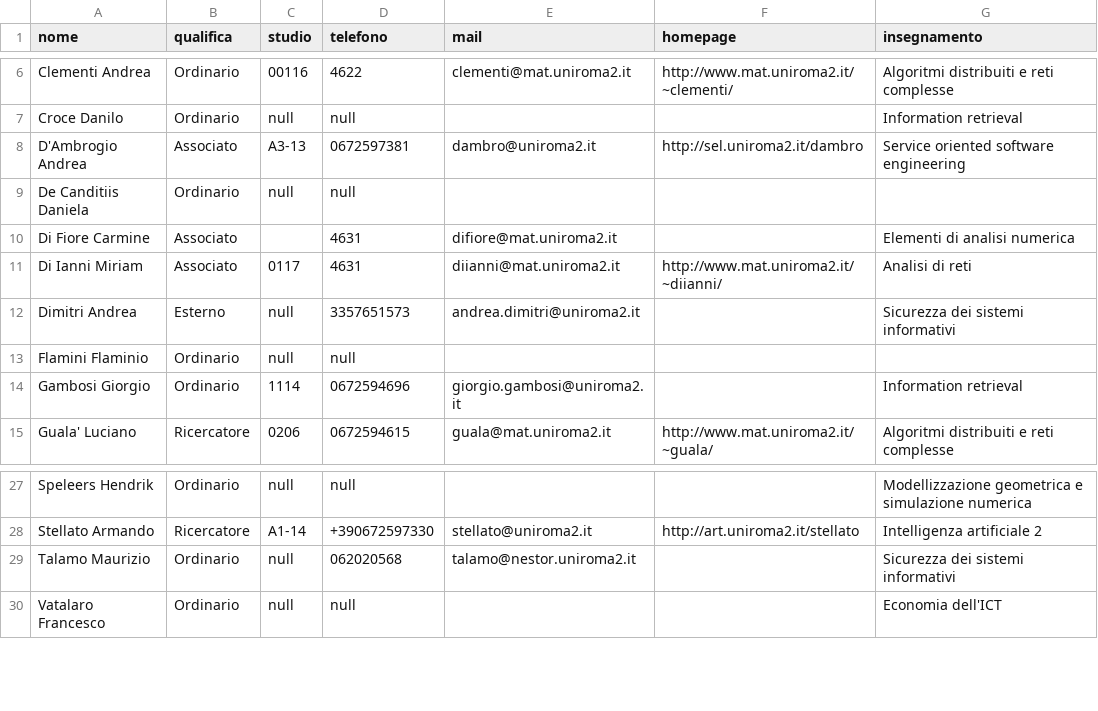
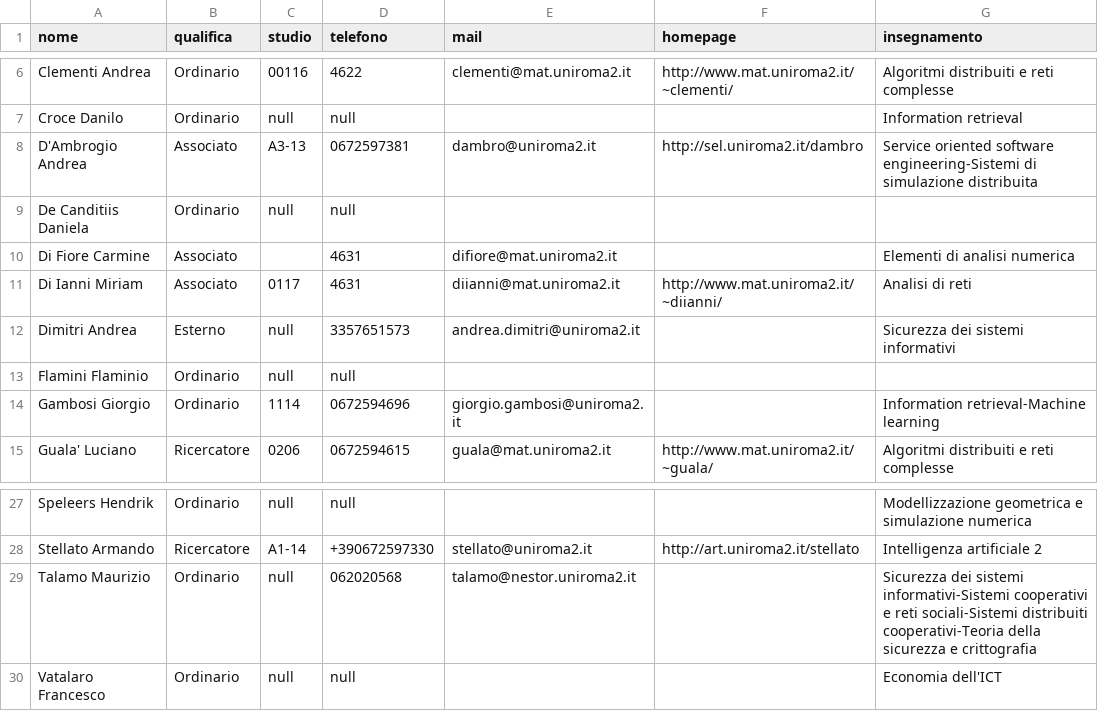
Before and after one commit to Alessandrostr95/PinkPeachProject, a CSV file: data/magistrale/20-21/docenti/docenti.csv, drawn as a sheet; only a part is shown, gaps mark what is left out.

Commit message:
Modificato scraper.py
Adesso durante lo scaricamento dei dati dei docenti vengono prese
tutte le materie per ogni singolo docente, anche quelli che fanno due
o più materie.

```diff
--- a/data/magistrale/20-21/docenti/docenti.csv
+++ b/data/magistrale/20-21/docenti/docenti.csv
@@ -7,3 +7,3 @@ Clementi Andrea,Ordinario,00116,4622,clementi@mat.uniroma2.it,http://www.mat.uni
 Croce Danilo,Ordinario,null,null,,,Information retrieval
-D'Ambrogio Andrea,Associato,A3-13,0672597381,dambro@uniroma2.it,http://sel.uniroma2.it/dambro,Service oriented software engineering
+D'Ambrogio Andrea,Associato,A3-13,0672597381,dambro@uniroma2.it,http://sel.uniroma2.it/dambro,Service oriented software engineering-Sistemi di simulazione distribuita
 De Canditiis Daniela,Ordinario,null,null,,,
@@ -13,3 +13,3 @@ Dimitri Andrea,Esterno,null,3357651573,andrea.dimitri@uniroma2.it,,Sicurezza dei
 Flamini Flaminio,Ordinario,null,null,,,
-Gambosi Giorgio,Ordinario,1114,0672594696,giorgio.gambosi@uniroma2.it,,Information retrieval
+Gambosi Giorgio,Ordinario,1114,0672594696,giorgio.gambosi@uniroma2.it,,Information retrieval-Machine learning
 Guala' Luciano,Ricercatore,0206,0672594615,guala@mat.uniroma2.it,http://www.mat.uniroma2.it/~guala/,Algoritmi distribuiti e reti complesse
@@ -28,3 +28,3 @@ Speleers Hendrik,Ordinario,null,null,,,Modellizzazione geometrica e simulazione
 Stellato Armando,Ricercatore,A1-14,+390672597330,stellato@uniroma2.it,http://art.uniroma2.it/stellato,Intelligenza artificiale 2
-Talamo Maurizio,Ordinario,null,062020568,talamo@nestor.uniroma2.it,,Sicurezza dei sistemi informativi
+Talamo Maurizio,Ordinario,null,062020568,talamo@nestor.uniroma2.it,,Sicurezza dei sistemi informativi-Sistemi cooperativi e reti sociali-Sistemi distribuiti cooperativi-Teoria della sicurezza e crittografia
 Vatalaro Francesco,Ordinario,null,null,,,Economia  dell'ICT
```
Also changed, not shown: data/triennale/20-21/docenti/docenti.csv, 1 other file.
